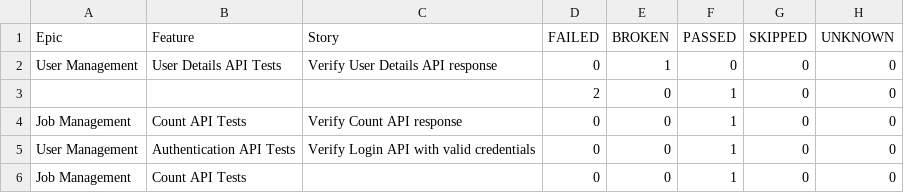
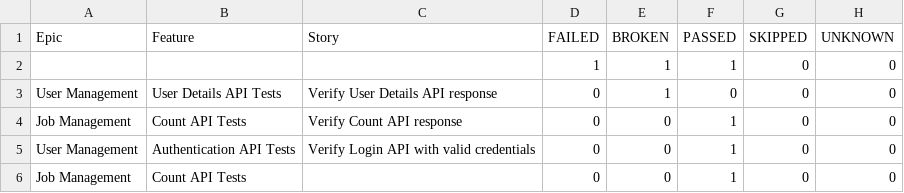
Before and after one commit to ganeshbs98/UI_APIFrameWork, a CSV file: data/behaviors.csv, drawn as a sheet.

```diff
--- a/data/behaviors.csv
+++ b/data/behaviors.csv
@@ -1,4 +1,4 @@
 "Epic","Feature","Story","FAILED","BROKEN","PASSED","SKIPPED","UNKNOWN"
+"","","","1","1","1","0","0"
 "User Management","User Details API Tests","Verify User Details API response","0","1","0","0","0"
-"","","","2","0","1","0","0"
 "Job Management","Count API Tests","Verify Count API response","0","0","1","0","0"
```
Also changed, not shown: data/suites.csv, 56 other files.
